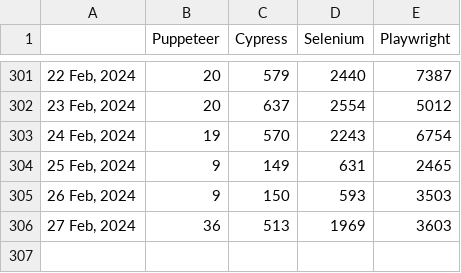
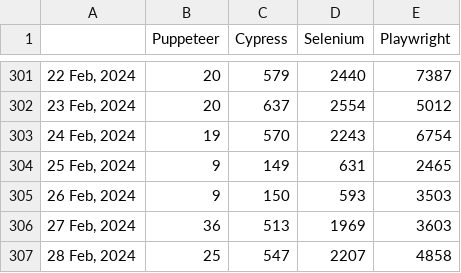
Before and after one commit to bonigarcia/job-tracker, a CSV file: docs/dataset.csv, drawn as a sheet; only a part is shown, gaps mark what is left out.

Commit message:
Include new record in dataset (Wed Feb 28 10:17:00 UTC 2024)

```diff
--- a/docs/dataset.csv
+++ b/docs/dataset.csv
@@ -306 +306,2 @@
 "27 Feb, 2024",36,513,1969,3603
+"28 Feb, 2024",25,547,2207,4858
```
